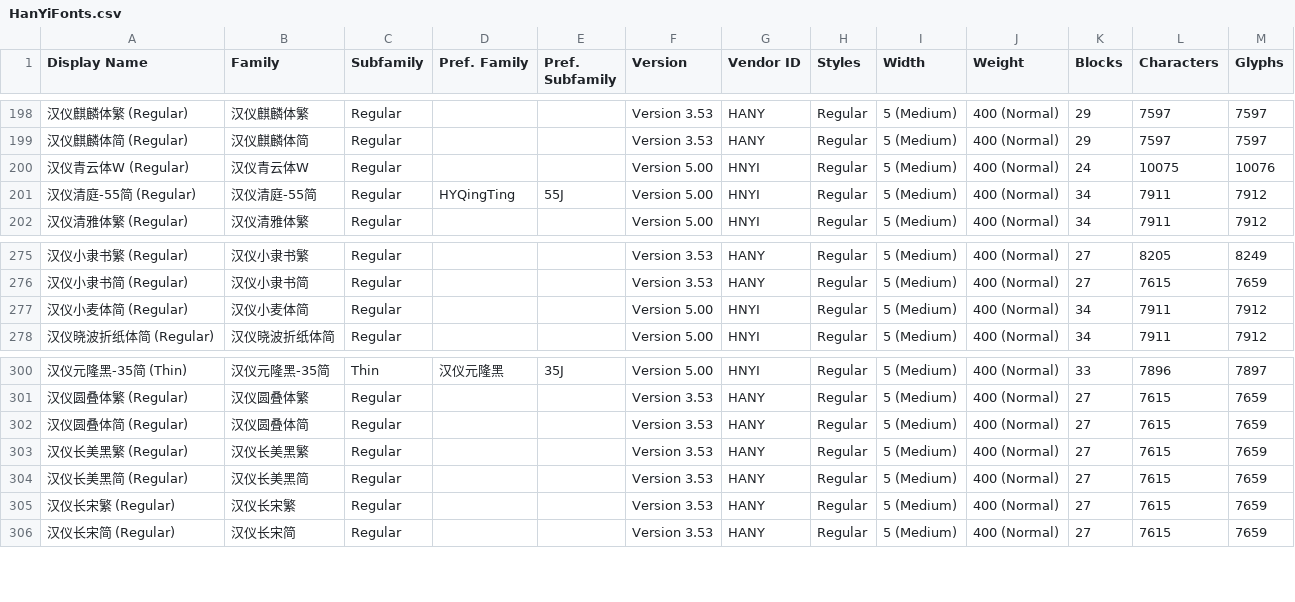
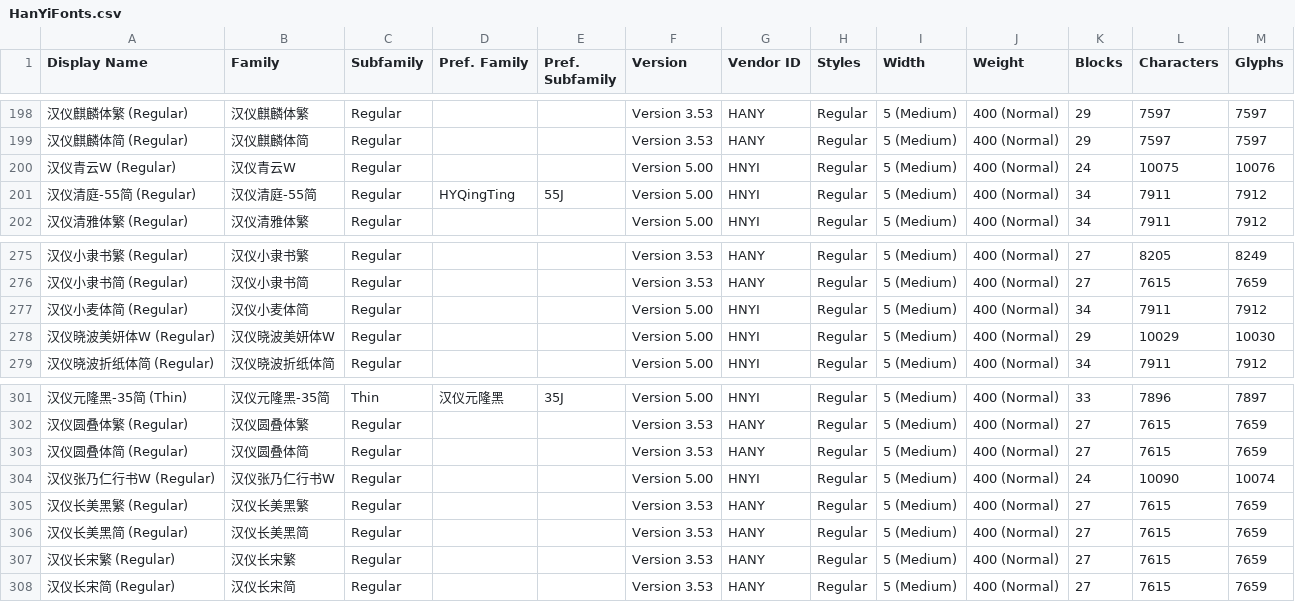
Before and after one commit to CNMan/HanYiFonts, a CSV file: HanYiFonts.csv, drawn as a sheet; only a part is shown, gaps mark what is left out; the diff names each change by its address in the sheet, - before the commit and + after, or states it on an @@ line.

Commit message:
字体更新:汉仪青云W and 字体上架:汉仪晓波美妍体W、汉仪张乃仁行书W

```diff
--- a/HanYiFonts.csv
+++ b/HanYiFonts.csv
-A200 (Display Name): 汉仪青云体W (Regular)
+A200 (Display Name): 汉仪青云W (Regular)
-B200 (Family): 汉仪青云体W
+B200 (Family): 汉仪青云W
+row 278: 汉仪晓波美妍体W (Regular) | 汉仪晓波美妍体W | Regular |  |  | Version 5.00 | HNYI | Regular | 5 (Medium) | 400 (Normal) | 29 | 10029 | 10030
+row 304: 汉仪张乃仁行书W (Regular) | 汉仪张乃仁行书W | Regular |  |  | Version 5.00 | HNYI | Regular | 5 (Medium) | 400 (Normal) | 24 | 10090 | 10074
```
Also changed, not shown: 2 other files.
